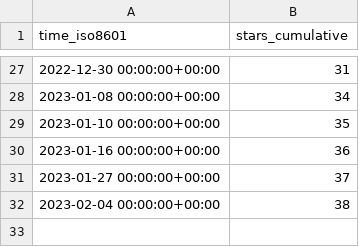
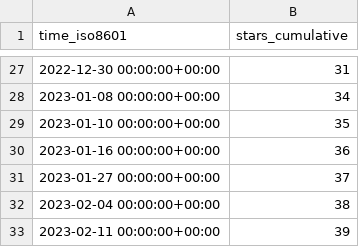
Before and after one commit to Fevol/obsidian-translate, a CSV file: Fevol/obsidian-translate/ghrs-data/stargazers.csv, drawn as a sheet; only a part is shown, gaps mark what is left out.

```diff
--- a/Fevol/obsidian-translate/ghrs-data/stargazers.csv
+++ b/Fevol/obsidian-translate/ghrs-data/stargazers.csv
@@ -32 +32,2 @@ time_iso8601,stars_cumulative
 2023-02-04 00:00:00+00:00,38
+2023-02-11 00:00:00+00:00,39
```
